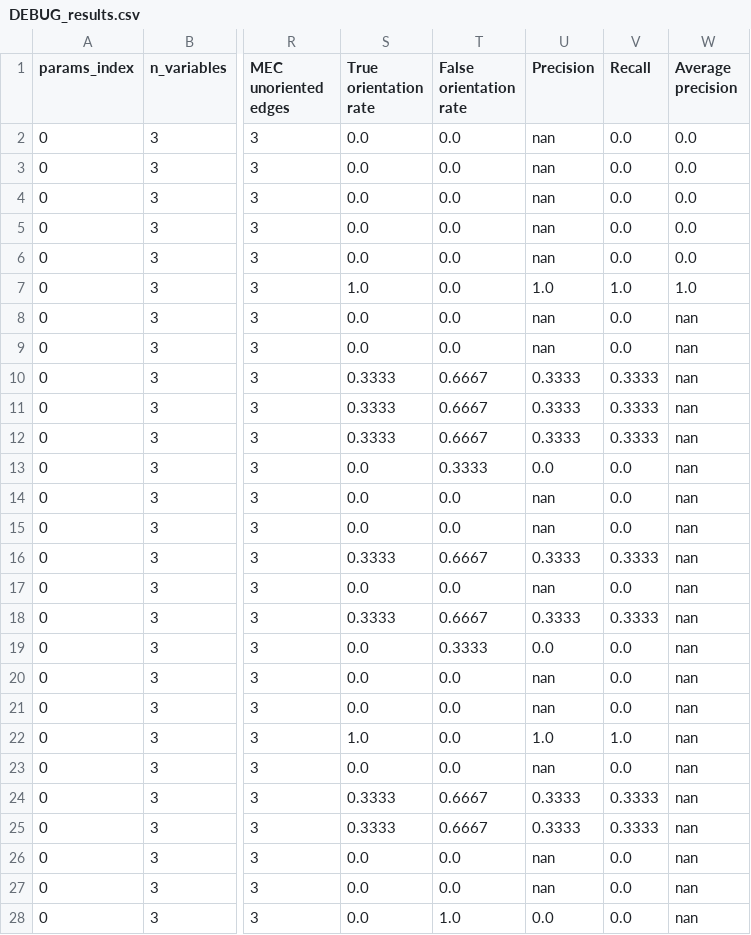
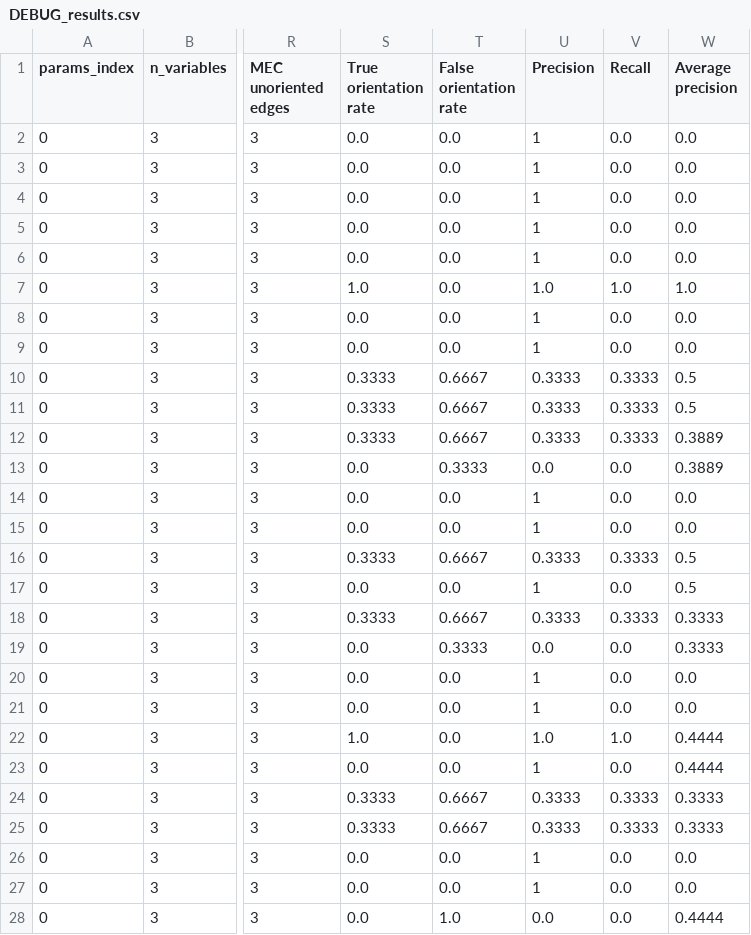
Before and after one commit to rflperry/sparse_shift, a CSV file: experiments/main_simulations/results/DEBUG_results.csv, drawn as a sheet; only a part is shown, gaps mark what is left out; the diff covers the shown part only; the diff names each change by its address in the sheet, - before the commit and + after, or states it on an @@ line.

```diff
--- a/experiments/main_simulations/results/DEBUG_results.csv
+++ b/experiments/main_simulations/results/DEBUG_results.csv
-U2:U6 (Precision): nan
+U2:U6 (Precision): 1
-U8:U9 (Precision): nan
+U8:U9 (Precision): 1
-W8:W9 (Average precision): nan
+W8:W9 (Average precision): 0.0
-W10:W11 (Average precision): nan
+W10:W11 (Average precision): 0.5
-W12:W13 (Average precision): nan
+W12:W13 (Average precision): 0.3889
-U14:U15 (Precision): nan
+U14:U15 (Precision): 1
-W14:W15 (Average precision): nan
+W14:W15 (Average precision): 0.0
-W16:W17 (Average precision): nan
+W16:W17 (Average precision): 0.5
-U17 (Precision): nan
+U17 (Precision): 1
-W18:W19 (Average precision): nan
+W18:W19 (Average precision): 0.3333
-U20:U21 (Precision): nan
+U20:U21 (Precision): 1
-W20:W21 (Average precision): nan
+W20:W21 (Average precision): 0.0
-W22:W23 (Average precision): nan
+W22:W23 (Average precision): 0.4444
-U23 (Precision): nan
+U23 (Precision): 1
-W24:W25 (Average precision): nan
+W24:W25 (Average precision): 0.3333
-U26:U27 (Precision): nan
+U26:U27 (Precision): 1
-W26:W27 (Average precision): nan
+W26:W27 (Average precision): 0.0
-W28 (Average precision): nan
+W28 (Average precision): 0.4444
```
Also changed, not shown: 147 edited cells elsewhere in this file, 10 other files.
